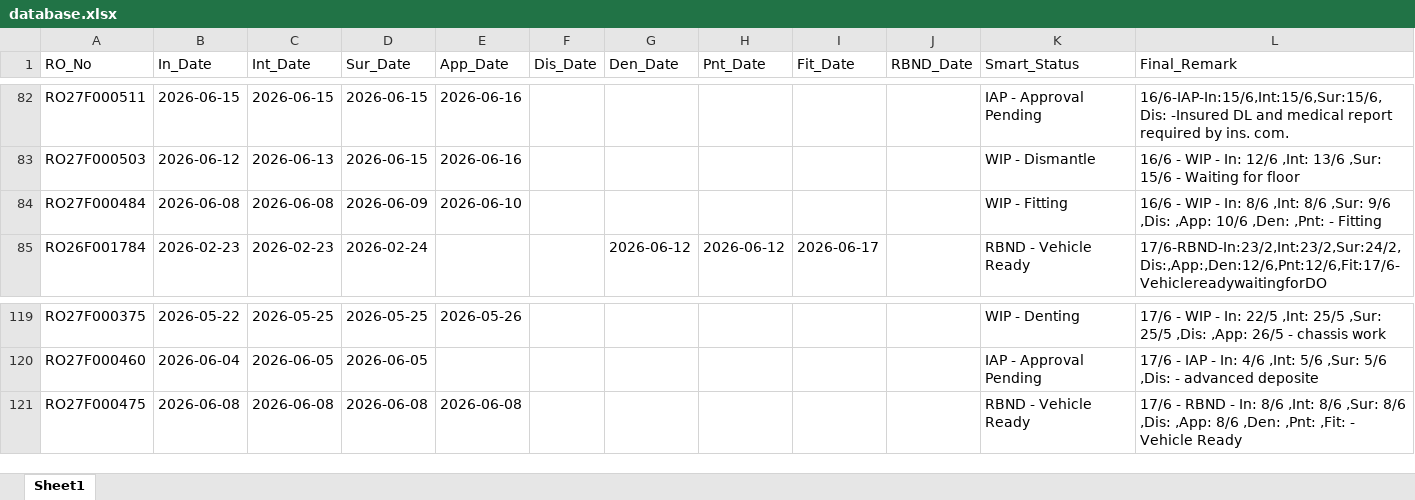
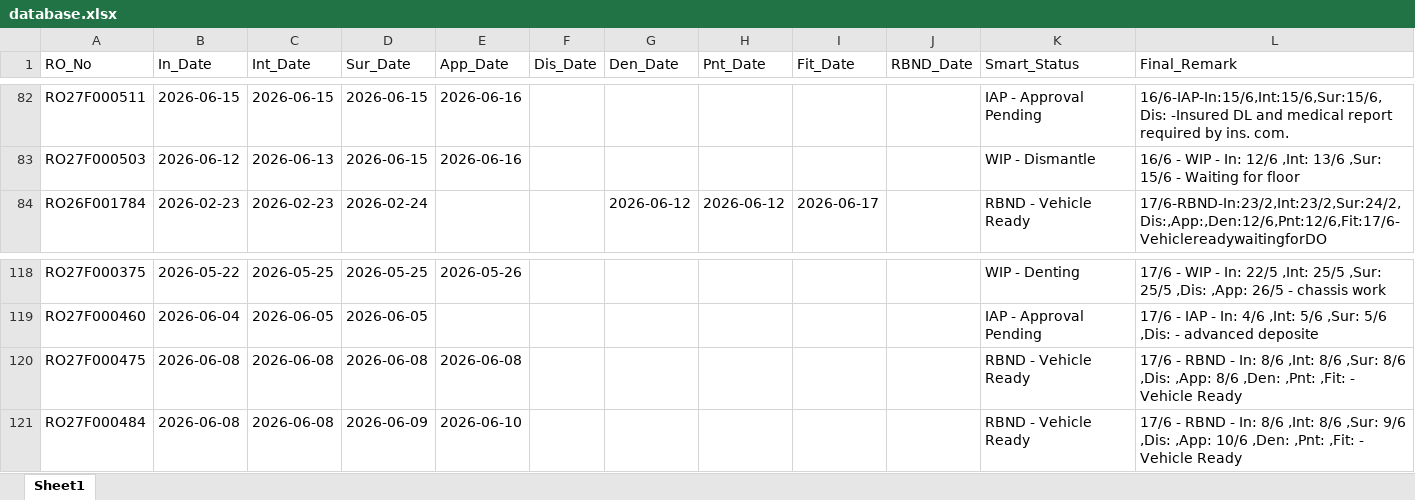
Before and after one commit to mowais05/Remark_update, an Excel workbook: database.xlsx, sheet Sheet1, drawn as a sheet; only a part is shown, gaps mark what is left out; values as stored, in another font and other column widths than the file's, no borders; removed rows and columns are numbered as before the commit, all else as after; the diff names each change by its address in the sheet, - before the commit and + after, or states it on an @@ line.

Commit message:
Update Database

```diff
--- a/database.xlsx (sheet Sheet1)
+++ b/database.xlsx (sheet Sheet1)
-row 84: RO27F000484 | 2026-06-08 | 2026-06-08 | 2026-06-09 | 2026-06-10 |  |  |  |  |  | WIP - Fitting | 16/6 - WIP - In: 8/6 ,Int: 8/6 ,Sur: 9/6 ,Dis: ,App: 10/6 ,Den: ,Pnt: - Fitting
+row 121: RO27F000484 | 2026-06-08 | 2026-06-08 | 2026-06-09 | 2026-06-10 |  |  |  |  |  | RBND - Vehicle Ready | 17/6 - RBND - In: 8/6 ,Int: 8/6 ,Sur: 9/6 ,Dis: ,App: 10/6 ,Den: ,Pnt: ,Fit: - Vehicle Ready
```
